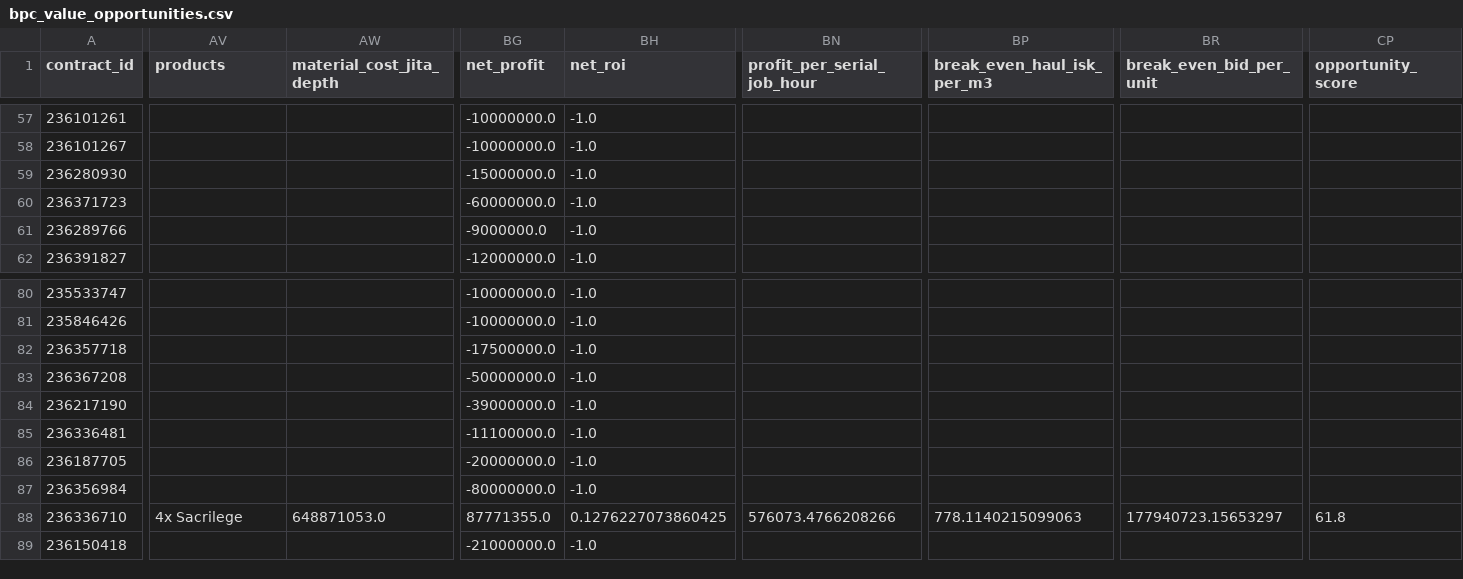
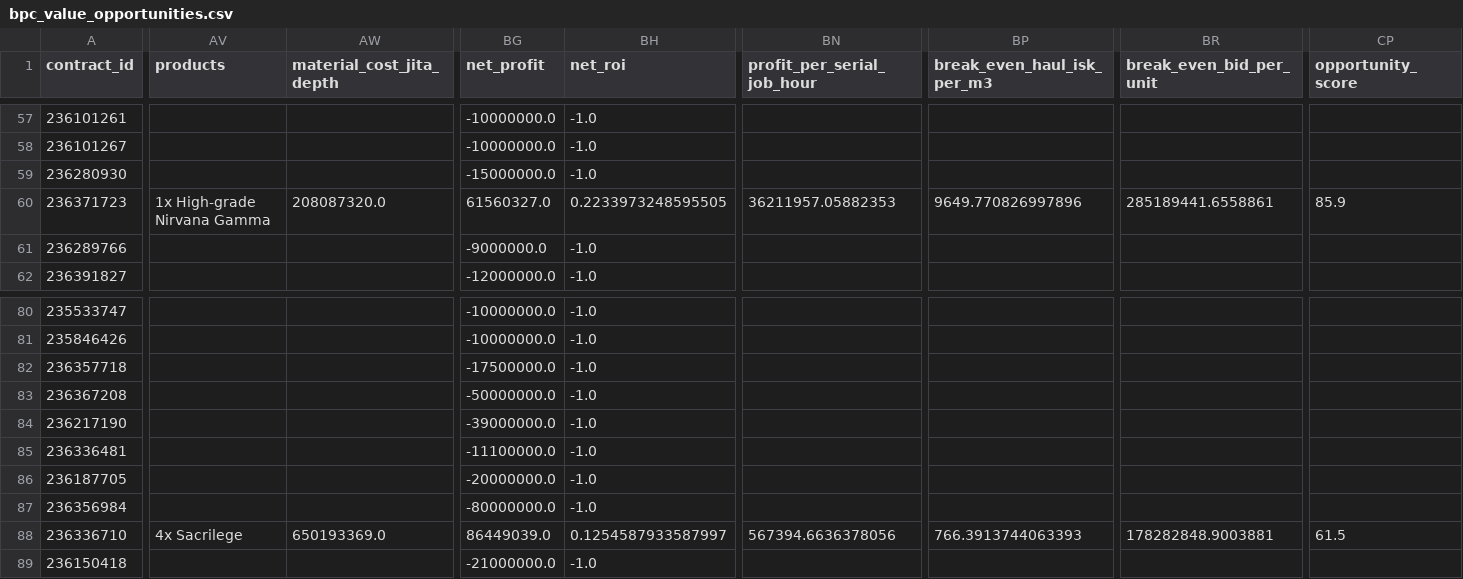
Before and after one commit to samson8964/chatgpt-eve, a CSV file: results/latest/bpc_value_opportunities.csv, drawn as a sheet; only a part is shown, gaps mark what is left out; the diff covers the shown part only; the diff names each change by its address in the sheet, - before the commit and + after, or states it on an @@ line.

```diff
--- a/results/latest/bpc_value_opportunities.csv
+++ b/results/latest/bpc_value_opportunities.csv
-AV60 (products): (empty)
+AV60 (products): 1x High-grade Nirvana Gamma
-AW60 (material_cost_jita_depth): (empty)
+AW60 (material_cost_jita_depth): 208087320.0
-BG60 (net_profit): -60000000.0
+BG60 (net_profit): 61560327.0
-BH60 (net_roi): -1.0
+BH60 (net_roi): 0.2233973248595505
-BN60 (profit_per_serial_job_hour): (empty)
+BN60 (profit_per_serial_job_hour): 36211957.05882353
-BP60 (break_even_haul_isk_per_m3): (empty)
+BP60 (break_even_haul_isk_per_m3): 9649.770826997896
-BR60 (break_even_bid_per_unit): (empty)
+BR60 (break_even_bid_per_unit): 285189441.6558861
-CP60 (opportunity_score): (empty)
+CP60 (opportunity_score): 85.9
-AW88 (material_cost_jita_depth): 648871053.0
+AW88 (material_cost_jita_depth): 650193369.0
-BG88 (net_profit): 87771355.0
+BG88 (net_profit): 86449039.0
-BH88 (net_roi): 0.1276227073860425
+BH88 (net_roi): 0.1254587933587997
-BN88 (profit_per_serial_job_hour): 576073.4766208266
+BN88 (profit_per_serial_job_hour): 567394.6636378056
-BP88 (break_even_haul_isk_per_m3): 778.1140215099063
+BP88 (break_even_haul_isk_per_m3): 766.3913744063393
-BR88 (break_even_bid_per_unit): 177940723.15653297
+BR88 (break_even_bid_per_unit): 178282848.9003881
-CP88 (opportunity_score): 61.8
+CP88 (opportunity_score): 61.5
```
Also changed, not shown: 46 edited cells elsewhere in this file, results/latest/bpc_value_opportunities_v2.csv, results/latest/excluded.csv, 21 other files.
